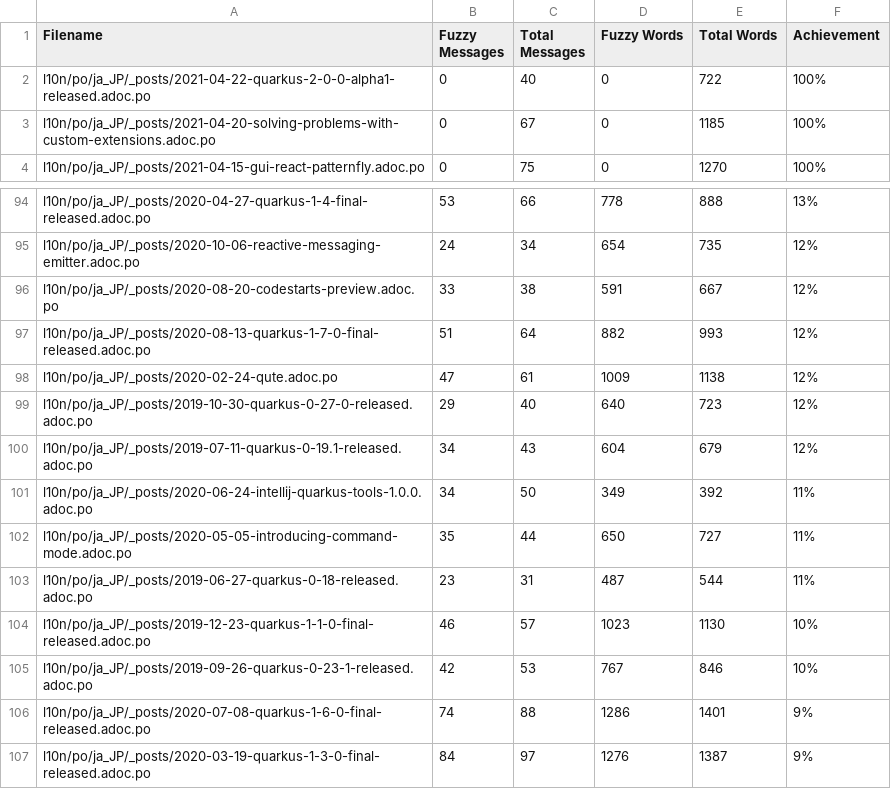
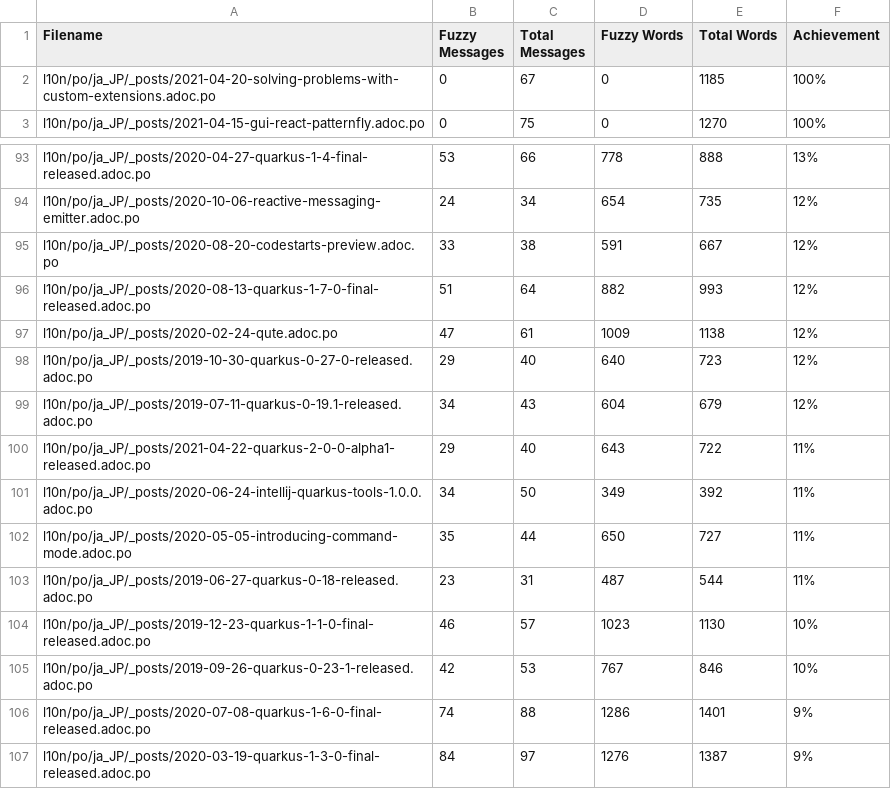
Before and after one commit to quarkusio/ja.quarkus.io, a CSV file: l10n/stats/translation.csv, drawn as a sheet; only a part is shown, gaps mark what is left out; removed rows and columns are numbered as before the commit, all else as after; the diff names each change by its address in the sheet, - before the commit and + after, or states it on an @@ line.

Commit message:
Update translation stats

```diff
--- a/l10n/stats/translation.csv
+++ b/l10n/stats/translation.csv
-row 2: l10n/po/ja_JP/_posts/2021-04-22-quarkus-2-0-0-alpha1-released.adoc.po | 0 | 40 | 0 | 722 | 100%
+row 100: l10n/po/ja_JP/_posts/2021-04-22-quarkus-2-0-0-alpha1-released.adoc.po | 29 | 40 | 643 | 722 | 11%
```
